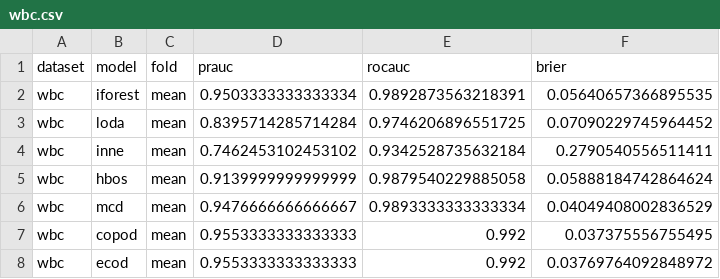
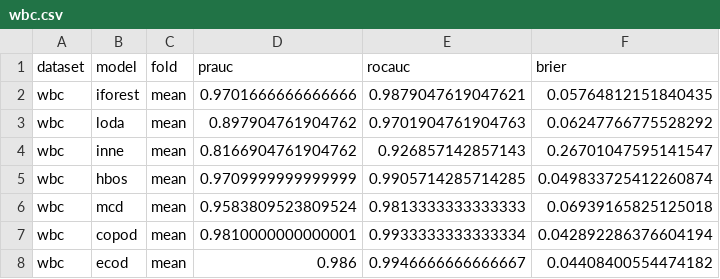
Before and after one commit to OliverHennhoefer/wkde-cad, a CSV file: experiments/model_selection/wbc.csv, drawn as a sheet.

```diff
--- a/experiments/model_selection/wbc.csv
+++ b/experiments/model_selection/wbc.csv
@@ -1,8 +1,8 @@
 dataset,model,fold,prauc,rocauc,brier
-wbc,iforest,mean,0.9503333333333334,0.9892873563218391,0.05640657366895535
-wbc,loda,mean,0.8395714285714284,0.9746206896551725,0.07090229745964452
-wbc,inne,mean,0.7462453102453102,0.9342528735632184,0.2790540556511411
-wbc,hbos,mean,0.9139999999999999,0.9879540229885058,0.05888184742864624
-wbc,mcd,mean,0.9476666666666667,0.9893333333333334,0.04049408002836529
-wbc,copod,mean,0.9553333333333333,0.992,0.037375556755495
-wbc,ecod,mean,0.9553333333333333,0.992,0.03769764092848972
+wbc,iforest,mean,0.9701666666666666,0.9879047619047621,0.05764812151840435
+wbc,loda,mean,0.897904761904762,0.9701904761904763,0.06247766775528292
+wbc,inne,mean,0.8166904761904762,0.926857142857143,0.26701047595141547
+wbc,hbos,mean,0.9709999999999999,0.9905714285714285,0.049833725412260874
+wbc,mcd,mean,0.9583809523809524,0.9813333333333333,0.06939165825125018
+wbc,copod,mean,0.9810000000000001,0.9933333333333334,0.042892286376604194
+wbc,ecod,mean,0.986,0.9946666666666667,0.04408400554474182
```
Also changed, not shown: experiments/model_selection/hepatitis.csv, 8 other files.
